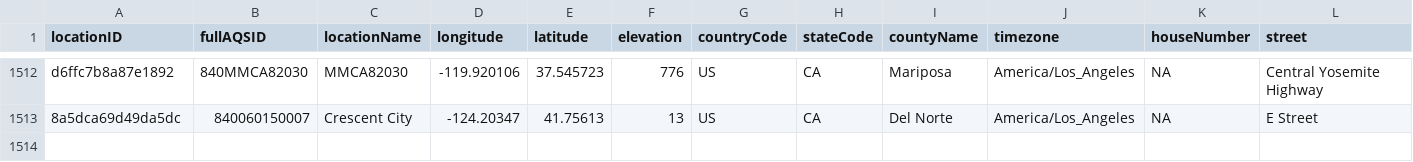
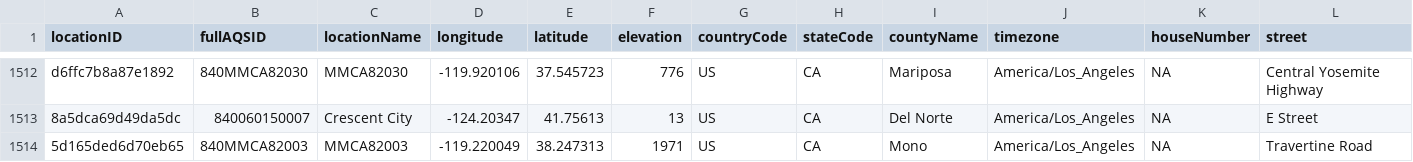
Before and after one commit to pnwairfire/known-locations, a CSV file: AirNow/airnow_PM2.5_sites.csv, drawn as a sheet; only a part is shown, gaps mark what is left out; rows hold the shown columns only; the diff names each change by its address in the sheet, - before the commit and + after, or states it on an @@ line.

```diff
--- a/AirNow/airnow_PM2.5_sites.csv
+++ b/AirNow/airnow_PM2.5_sites.csv
+row 1514: 5d165ded6d70eb65 | 840MMCA82003 | MMCA82003 | -119.220049 | 38.247313 | 1971 | US | CA | Mono | America/Los_Angeles | NA | Travertine Road
```
Also changed, not shown: AIRSIS/airsis_PM2.5_sites_1000.csv, 5 other files.
